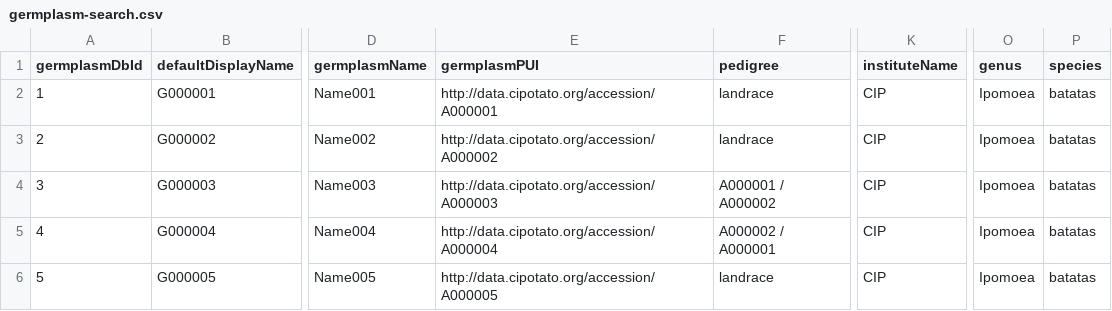
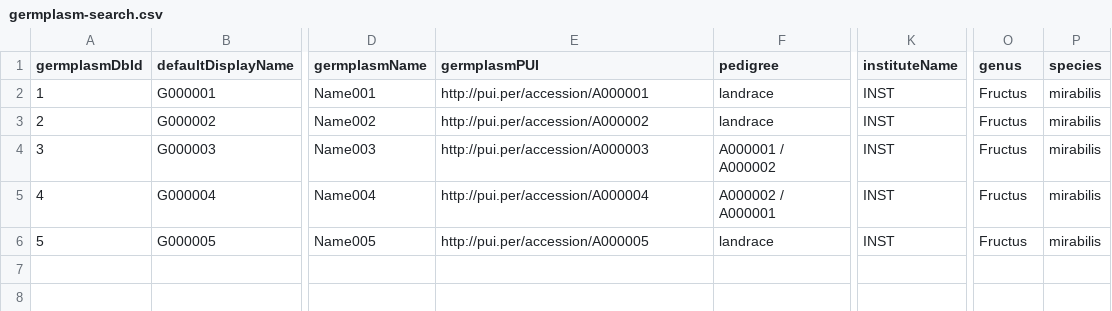
Before and after one commit to CIP-RIU/brapiTS, a CSV file: inst/apps/brapi/data/germplasm-search.csv, drawn as a sheet; only a part is shown, gaps mark what is left out; the diff names each change by its address in the sheet, - before the commit and + after, or states it on an @@ line.

```diff
--- a/inst/apps/brapi/data/germplasm-search.csv
+++ b/inst/apps/brapi/data/germplasm-search.csv
-E2 (germplasmPUI): http://data.cipotato.org/accession/A000001
+E2 (germplasmPUI): http://pui.per/accession/A000001
-K2:K6 (instituteName): CIP
+K2:K6 (instituteName): INST
-O2:O6 (genus): Ipomoea
+O2:O6 (genus): Fructus
-P2:P6 (species): batatas
+P2:P6 (species): mirabilis
-E3 (germplasmPUI): http://data.cipotato.org/accession/A000002
+E3 (germplasmPUI): http://pui.per/accession/A000002
-E4 (germplasmPUI): http://data.cipotato.org/accession/A000003
+E4 (germplasmPUI): http://pui.per/accession/A000003
-E5 (germplasmPUI): http://data.cipotato.org/accession/A000004
+E5 (germplasmPUI): http://pui.per/accession/A000004
-E6 (germplasmPUI): http://data.cipotato.org/accession/A000005
+E6 (germplasmPUI): http://pui.per/accession/A000005
```
Also changed, not shown: inst/apps/brapi/data/calls.csv, inst/apps/brapi/data/germplasm_donors.csv, 15 other files.
